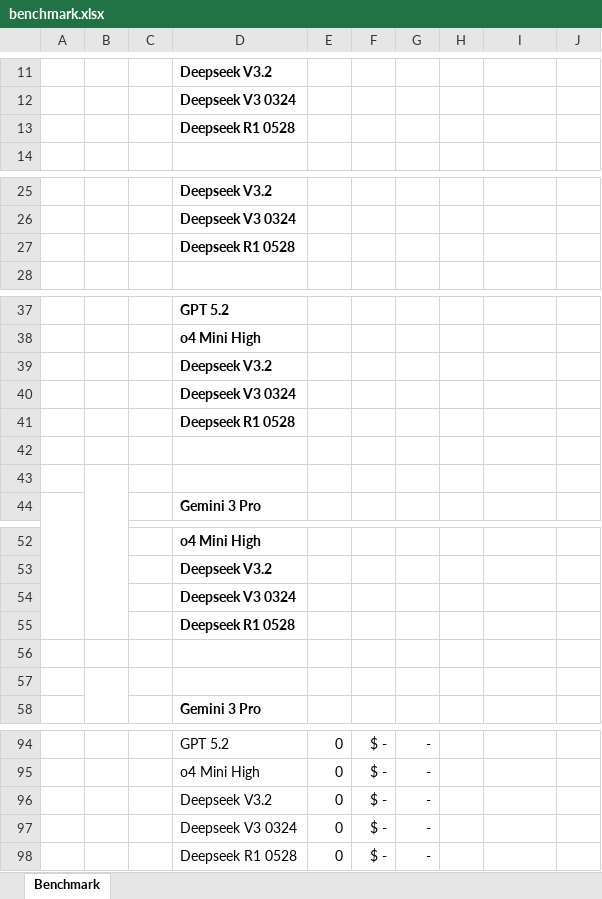
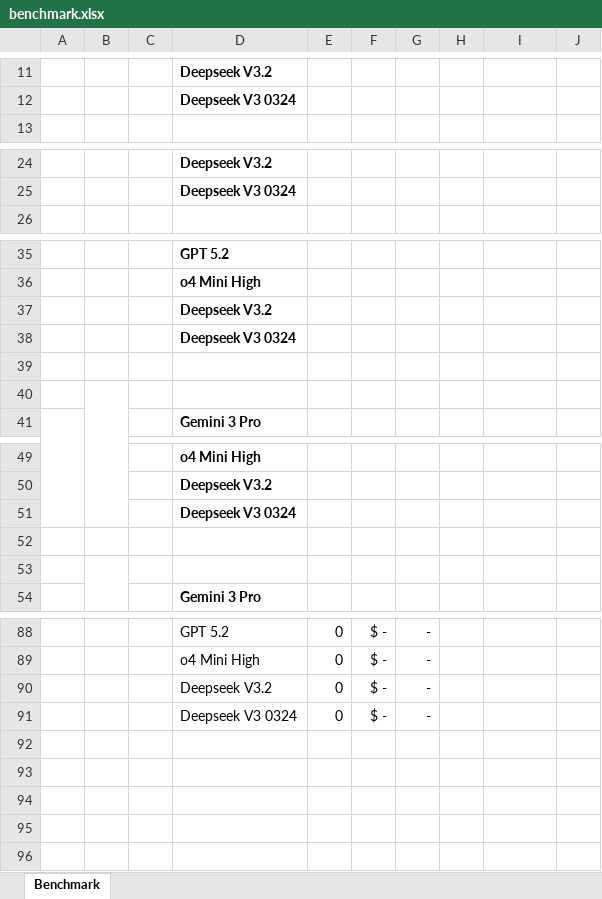
Before and after one commit to neonnskye/tagger-benchmark, an Excel workbook: templates/benchmark.xlsx, sheet Benchmark, drawn as a sheet; only a part is shown, gaps mark what is left out; values as stored, in another font and other column widths than the file's, no borders; table styles not drawn; the diff covers the shown part only; the diff names each change by its address in the sheet, - before the commit and + after, or states it on an @@ line.

Commit message:
Update system prompt and benchmark templates

```diff
--- a/templates/benchmark.xlsx (sheet Benchmark)
+++ b/templates/benchmark.xlsx (sheet Benchmark)
-row 13:  |  |  | Deepseek R1 0528
-row 27:  |  |  | Deepseek R1 0528
-row 41:  |  |  | Deepseek R1 0528
-row 55:  |  |  | Deepseek R1 0528
-row 98:  |  |  | Deepseek R1 0528 | 0 | $ - | -
```
Also changed, not shown: 2 removed rows elsewhere in this sheet, formulas that keep their value, 1 other file.
